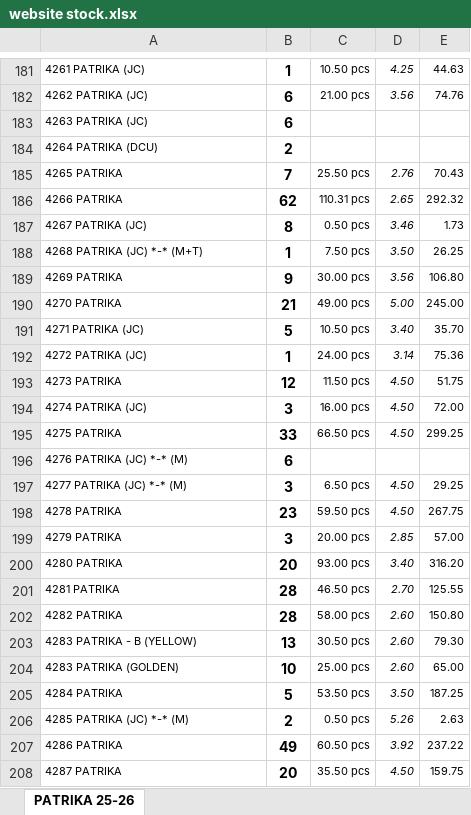
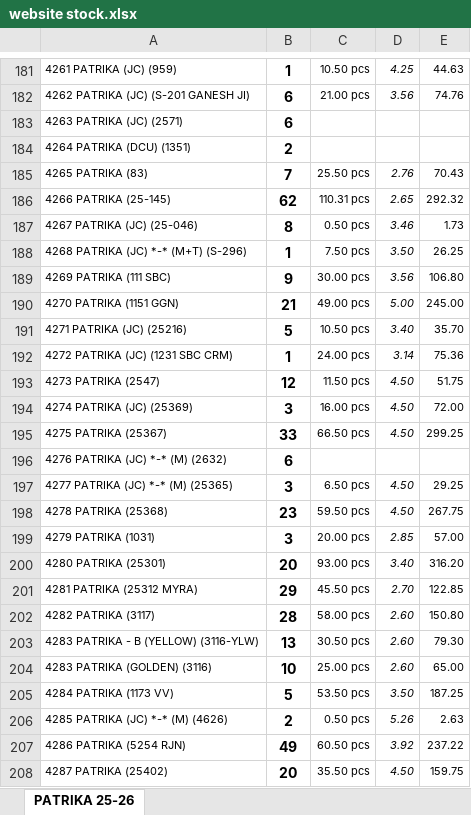
Before and after one commit to jyoti-creative-cards/jyoti-cards-stock-management-streamlit-app, an Excel workbook: data/website stock.xlsx, sheet PATRIKA 25-26, drawn as a sheet; only a part is shown, gaps mark what is left out; values as stored, in another font and other column widths than the file's, no borders; the diff covers the shown part only; the diff names each change by its address in the sheet, - before the commit and + after, or states it on an @@ line.

```diff
--- a/data/website stock.xlsx (sheet PATRIKA 25-26)
+++ b/data/website stock.xlsx (sheet PATRIKA 25-26)
-A181: 4261 PATRIKA (JC)
+A181: 4261 PATRIKA (JC) (959)
-A182: 4262 PATRIKA (JC)
+A182: 4262 PATRIKA (JC) (S-201 GANESH JI)
-A183: 4263 PATRIKA (JC)
+A183: 4263 PATRIKA (JC) (2571)
-A184: 4264 PATRIKA (DCU)
+A184: 4264 PATRIKA (DCU) (1351)
-A185: 4265 PATRIKA
+A185: 4265 PATRIKA (83)
-A186: 4266 PATRIKA
+A186: 4266 PATRIKA (25-145)
-A187: 4267 PATRIKA (JC)
+A187: 4267 PATRIKA (JC) (25-046)
-A188: 4268 PATRIKA (JC) *-* (M+T)
+A188: 4268 PATRIKA (JC) *-* (M+T) (S-296)
-A189: 4269 PATRIKA
+A189: 4269 PATRIKA (111 SBC)
-A190: 4270 PATRIKA
+A190: 4270 PATRIKA (1151 GGN)
-A191: 4271 PATRIKA (JC)
+A191: 4271 PATRIKA (JC) (25216)
-A192: 4272 PATRIKA (JC)
+A192: 4272 PATRIKA (JC) (1231 SBC CRM)
-A193: 4273 PATRIKA
+A193: 4273 PATRIKA (2547)
-A194: 4274 PATRIKA (JC)
+A194: 4274 PATRIKA (JC) (25369)
-A195: 4275 PATRIKA
+A195: 4275 PATRIKA (25367)
-A196: 4276 PATRIKA (JC) *-* (M)
+A196: 4276 PATRIKA (JC) *-* (M) (2632)
-A197: 4277 PATRIKA (JC) *-* (M)
+A197: 4277 PATRIKA (JC) *-* (M) (25365)
-A198: 4278 PATRIKA
+A198: 4278 PATRIKA (25368)
-A199: 4279 PATRIKA
+A199: 4279 PATRIKA (1031)
-A200: 4280 PATRIKA
+A200: 4280 PATRIKA (25301)
-A201: 4281 PATRIKA
+A201: 4281 PATRIKA (25312 MYRA)
-B201: 28
+B201: 29
-C201: 46.50 pcs
+C201: 45.50 pcs
-E201: 125.55
+E201: 122.85
-A202: 4282 PATRIKA
+A202: 4282 PATRIKA (3117)
-A203: 4283 PATRIKA - B (YELLOW)
+A203: 4283 PATRIKA - B (YELLOW) (3116-YLW)
-A204: 4283 PATRIKA (GOLDEN)
+A204: 4283 PATRIKA (GOLDEN) (3116)
-A205: 4284 PATRIKA
+A205: 4284 PATRIKA (1173 VV)
-A206: 4285 PATRIKA (JC) *-* (M)
+A206: 4285 PATRIKA (JC) *-* (M) (4626)
-A207: 4286 PATRIKA
+A207: 4286 PATRIKA (5254 RJN)
-A208: 4287 PATRIKA
+A208: 4287 PATRIKA (25402)
```
Also changed, not shown: 5 added rows, 5 removed rows and 747 edited cells elsewhere in this sheet.
